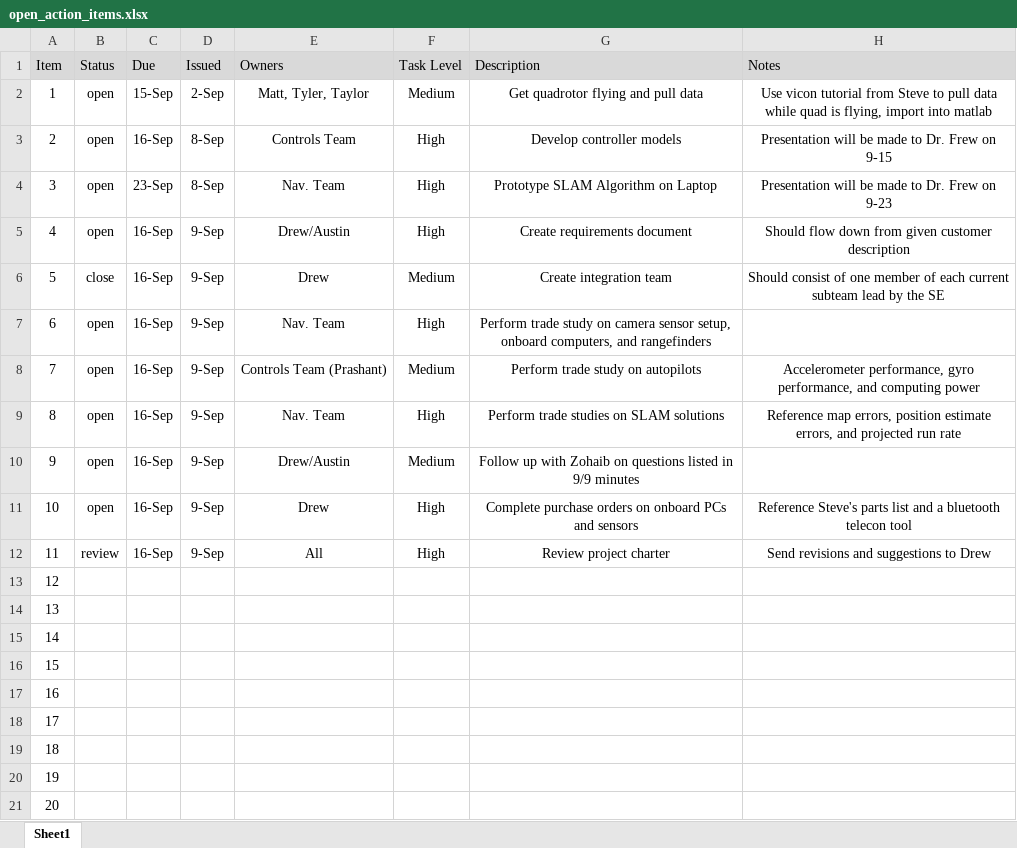
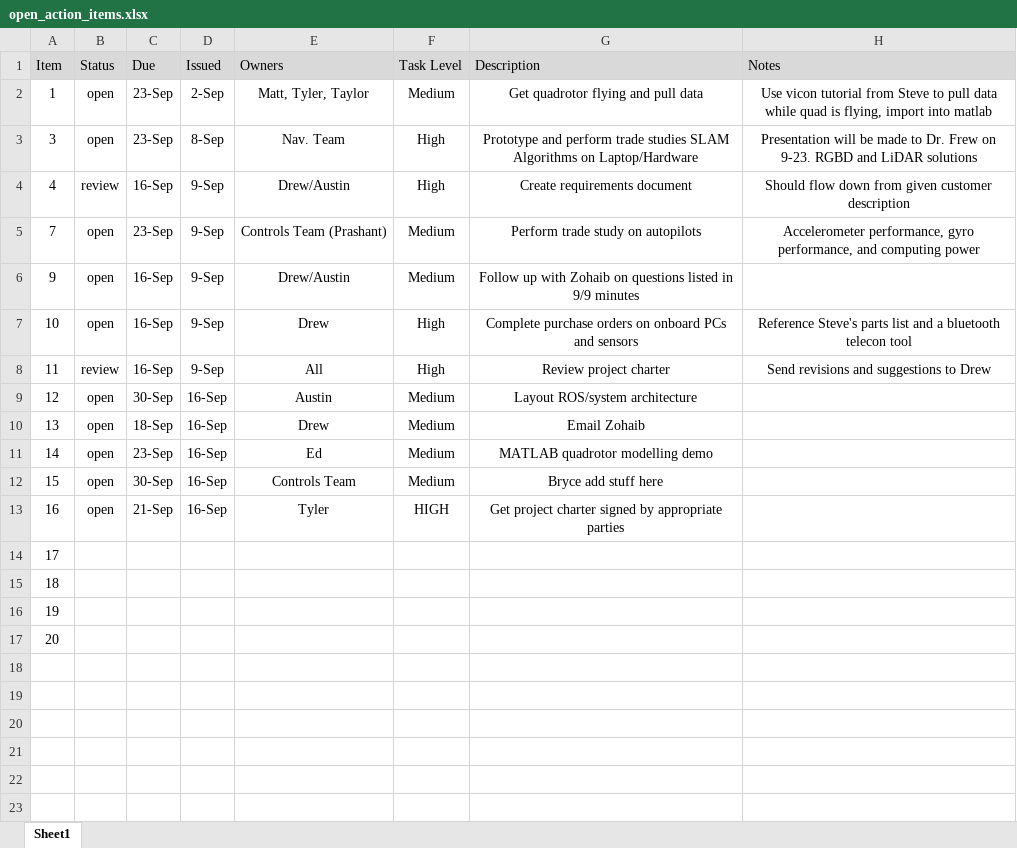
Before and after one commit to dtbinh/FlyNet, an Excel workbook: Action Items/open_action_items.xlsx, sheet Sheet1, drawn as a sheet; values as stored, in another font and other column widths than the file's, no borders; removed rows and columns are numbered as before the commit, all else as after; the diff names each change by its address in the sheet, - before the commit and + after, or states it on an @@ line.

```diff
--- a/Action Items/open_action_items.xlsx (sheet Sheet1)
+++ b/Action Items/open_action_items.xlsx (sheet Sheet1)
-C2 (Due): 15-Sep
+C2 (Due): 23-Sep
-row 3: 2 | open | 16-Sep | 8-Sep | Controls Team | High | Develop controller models | Presentation will be made to Dr. Frew on 9-15
-G3 (Description): Prototype SLAM Algorithm on Laptop
+G3 (Description): Prototype and perform trade studies SLAM Algorithms on Laptop/Hardware
-H3 (Notes): …Frew on 9-23
+H3 (Notes): …Frew on 9-23. RGBD and LiDAR solutions
-B4 (Status): open
+B4 (Status): review
-row 6: 5 | close | 16-Sep | 9-Sep | Drew | Medium | Create integration team | Should consist of one member of each current subteam lead by the SE
-row 7: 6 | open | 16-Sep | 9-Sep | Nav. Team | High | Perform trade study on camera sensor setup, onboard computers, and rangefinders
-C5 (Due): 16-Sep
+C5 (Due): 23-Sep
-row 9: 8 | open | 16-Sep | 9-Sep | Nav. Team | High | Perform trade studies on SLAM solutions | Reference map errors, position estimate errors, and projected run rate
-B9:B13 (Status): (empty)
+B9:B13 (Status): open
-C9 (Due): (empty)
+C9 (Due): 30-Sep
-D9:D13 (Issued): (empty)
+D9:D13 (Issued): 16-Sep
-E9 (Owners): (empty)
+E9 (Owners): Austin
-F9:F12 (Task Level): (empty)
+F9:F12 (Task Level): Medium
-G9 (Description): (empty)
+G9 (Description): Layout ROS/system architecture
-C10 (Due): (empty)
+C10 (Due): 18-Sep
-E10 (Owners): (empty)
+E10 (Owners): Drew
-G10 (Description): (empty)
+G10 (Description): Email Zohaib
-C11 (Due): (empty)
+C11 (Due): 23-Sep
-E11 (Owners): (empty)
+E11 (Owners): Ed
-G11 (Description): (empty)
+G11 (Description): MATLAB quadrotor modelling demo
-C12 (Due): (empty)
+C12 (Due): 30-Sep
-E12 (Owners): (empty)
+E12 (Owners): Controls Team
-G12 (Description): (empty)
+G12 (Description): Bryce add stuff here
-C13 (Due): (empty)
+C13 (Due): 21-Sep
-E13 (Owners): (empty)
+E13 (Owners): Tyler
-F13 (Task Level): (empty)
+F13 (Task Level): HIGH
-G13 (Description): (empty)
+G13 (Description): Get project charter signed by appropriate parties
```
Also changed, not shown: Action Items/closed_action_items.xlsx.
